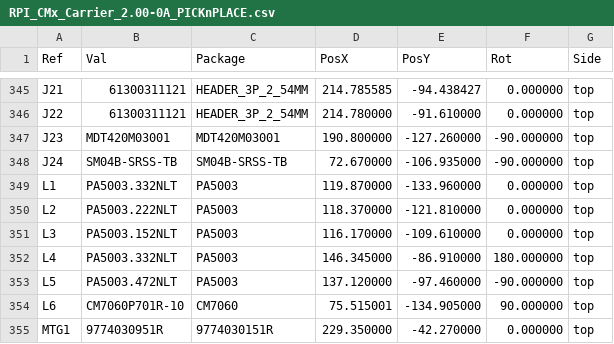
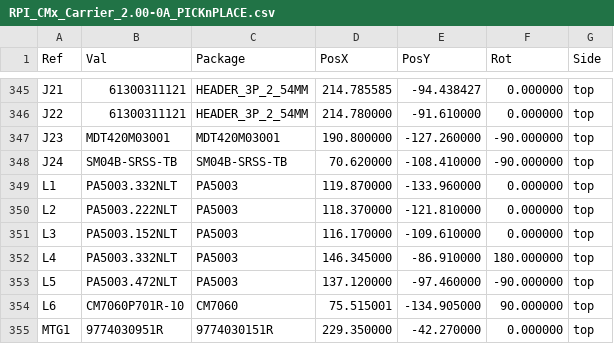
Before and after one commit to lecejeff/RPI_CMx_Carrier, a CSV file: hardware/output files/PICKnPLACE/RPI_CMx_Carrier_2.00-0A_PICKnPLACE.csv, drawn as a sheet; only a part is shown, gaps mark what is left out.

```diff
--- a/hardware/output files/PICKnPLACE/RPI_CMx_Carrier_2.00-0A_PICKnPLACE.csv
+++ b/hardware/output files/PICKnPLACE/RPI_CMx_Carrier_2.00-0A_PICKnPLACE.csv
@@ -347,3 +347,3 @@ Ref,Val,Package,PosX,PosY,Rot,Side
 "J23","MDT420M03001","MDT420M03001",190.800000,-127.260000,-90.000000,top
-"J24","SM04B-SRSS-TB","SM04B-SRSS-TB",72.670000,-106.935000,-90.000000,top
+"J24","SM04B-SRSS-TB","SM04B-SRSS-TB",70.620000,-108.410000,-90.000000,top
 "L1","PA5003.332NLT","PA5003",119.870000,-133.960000,0.000000,top
```
Also changed, not shown: 28 other files.
